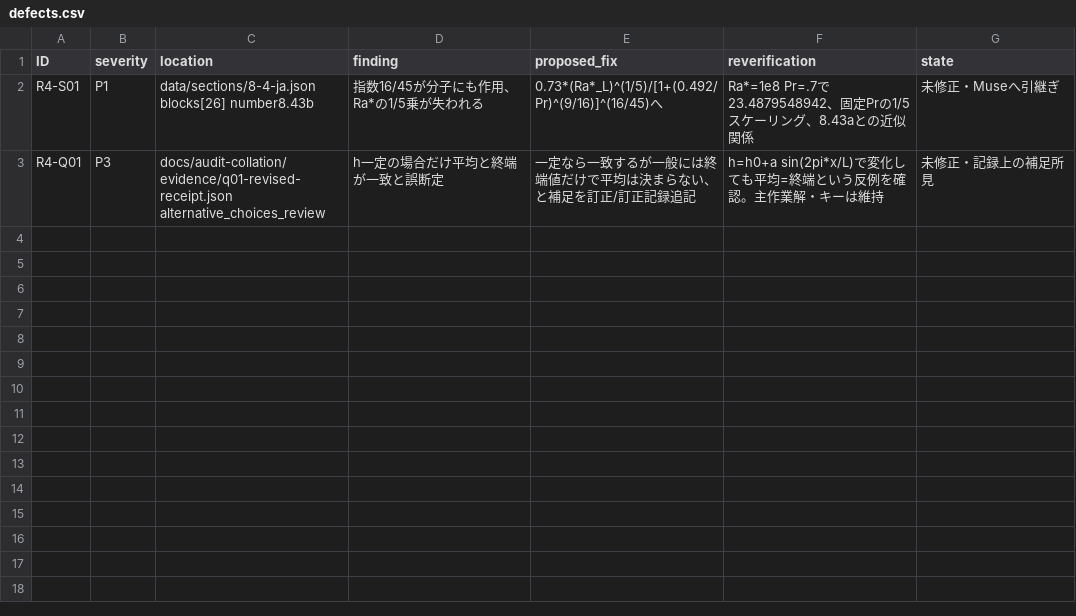
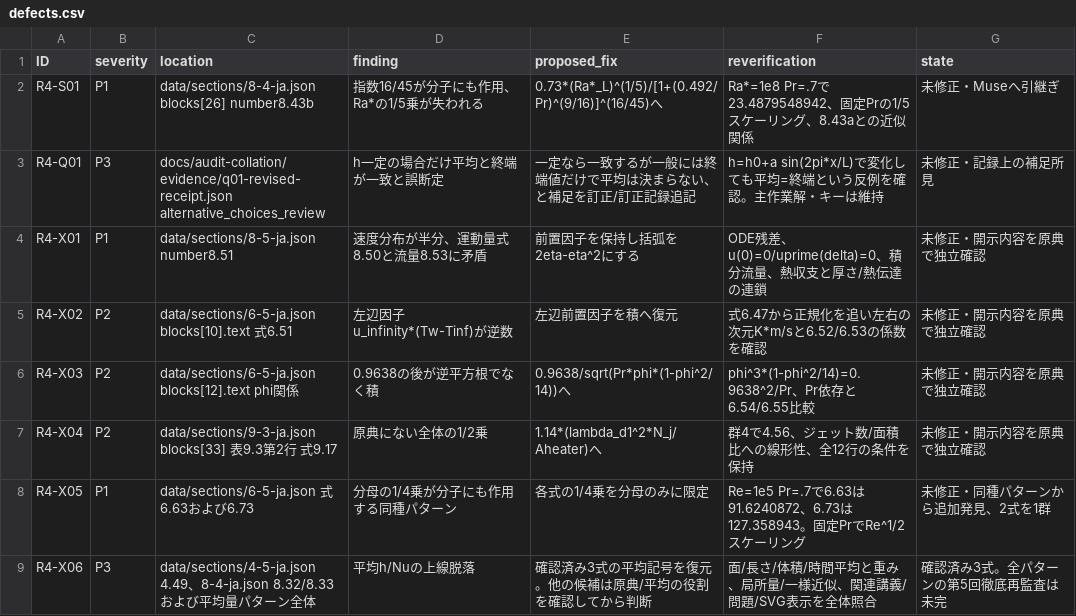
Before and after one commit to sylpica/heat-transfer-study-ja, a CSV file: docs/audit/codex-round-04/defects.csv, drawn as a sheet; the diff names each change by its address in the sheet, - before the commit and + after, or states it on an @@ line.

Commit message:
audit: inventory full recurring patterns and prioritize round-five surrounding checks

```diff
--- a/docs/audit/codex-round-04/defects.csv
+++ b/docs/audit/codex-round-04/defects.csv
+row 4: R4-X01 | P1 | data/sections/8-5-ja.json number8.51 | 速度分布が半分、運動量式8.50と流量8.53に矛盾 | 前置因子を保持し括弧を2eta-eta^2にする | ODE残差、u(0)=0/uprime(delta)=0、積分流量、熱収支と厚さ/熱伝達の連鎖 | 未修正・開示内容を原典で独立確認
+row 5: R4-X02 | P2 | data/sections/6-5-ja.json blocks[10].text 式6.51 | 左辺因子u_infinity*(Tw-Tinf)が逆数 | 左辺前置因子を積へ復元 | 式6.47から正規化を追い左右の次元K*m/sと6.52/6.53の係数を確認 | 未修正・開示内容を原典で独立確認
+row 6: R4-X03 | P2 | data/sections/6-5-ja.json blocks[12].text phi関係 | 0.9638の後が逆平方根でなく積 | 0.9638/sqrt(Pr*phi*(1-phi^2/14))へ | phi^3*(1-phi^2/14)=0.9638^2/Pr、Pr依存と6.54/6.55比較 | 未修正・開示内容を原典で独立確認
+row 7: R4-X04 | P2 | data/sections/9-3-ja.json blocks[33] 表9.3第2行 式9.17 | 原典にない全体の1/2乗 | 1.14*(lambda_d1^2*N_j/Aheater)へ | 群4で4.56、ジェット数/面積比への線形性、全12行の条件を保持 | 未修正・開示内容を原典で独立確認
+row 8: R4-X05 | P1 | data/sections/6-5-ja.json 式6.63および6.73 | 分母の1/4乗が分子にも作用する同種パターン | 各式の1/4乗を分母のみに限定 | Re=1e5 Pr=.7で6.63は91.6240872、6.73は127.358943。固定PrでRe^1/2スケーリング | 未修正・同種パターンから追加発見、2式を1群
+row 9: R4-X06 | P3 | data/sections/4-5-ja.json 4.49、8-4-ja.json 8.32/8.33および平均量パターン全体 | 平均h/Nuの上線脱落 | 確認済み3式の平均記号を復元。他の候補は原典/平均の役割を確認してから判断 | 面/長さ/体積/時間平均と重み、局所量/一様近似、関連講義/問題/SVG表示を全体照合 | 確認済み3式。全パターンの第5回徹底再監査は未完
```
Also changed, not shown: 10 other files.
